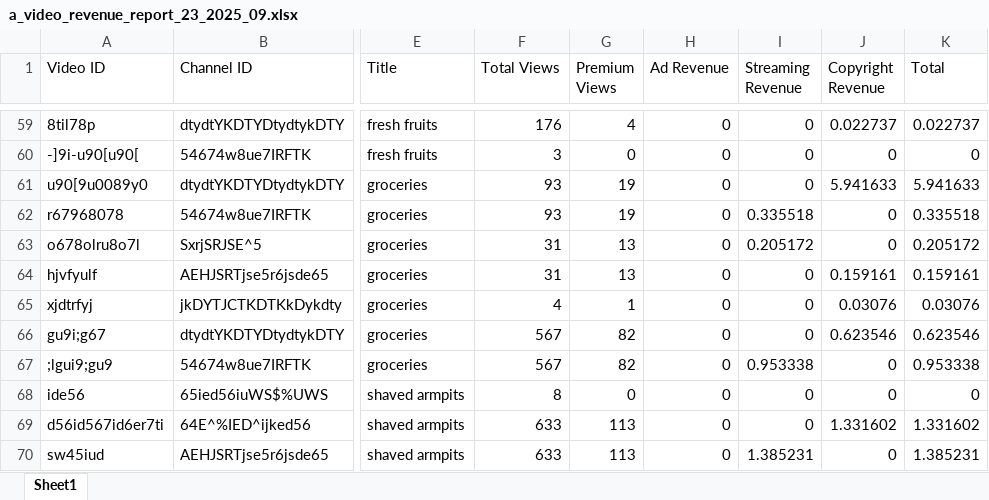
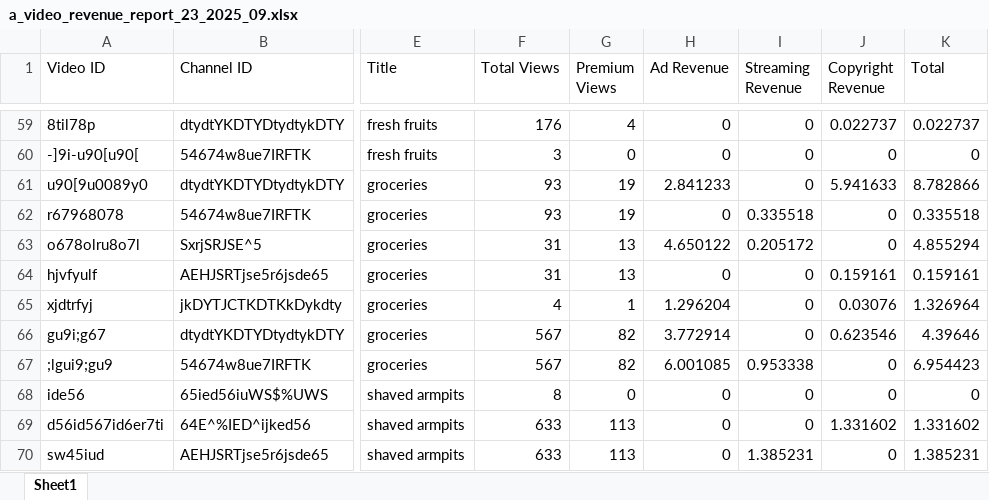
Before and after one commit to shotaKB/ex_etl_pipeline, an Excel workbook: source/a_video_revenue_report_23_2025_09.xlsx, sheet Sheet1, drawn as a sheet; only a part is shown, gaps mark what is left out; values as stored, in another font and other column widths than the file's, no borders; the diff covers the shown part only; the diff names each change by its address in the sheet, - before the commit and + after, or states it on an @@ line.

```diff
--- a/source/a_video_revenue_report_23_2025_09.xlsx (sheet Sheet1)
+++ b/source/a_video_revenue_report_23_2025_09.xlsx (sheet Sheet1)
-H61 (Ad Revenue): 0
+H61 (Ad Revenue): 2.841233
-K61 (Total): 5.941633
+K61 (Total): 8.782866
-H63 (Ad Revenue): 0
+H63 (Ad Revenue): 4.650122
-K63 (Total): 0.205172
+K63 (Total): 4.855294
-H65 (Ad Revenue): 0
+H65 (Ad Revenue): 1.296204
-K65 (Total): 0.03076
+K65 (Total): 1.326964
-H66 (Ad Revenue): 0
+H66 (Ad Revenue): 3.772914
-K66 (Total): 0.623546
+K66 (Total): 4.39646
-H67 (Ad Revenue): 0
+H67 (Ad Revenue): 6.001085
-K67 (Total): 0.953338
+K67 (Total): 6.954423
```
Also changed, not shown: 20 edited cells elsewhere in this sheet, source/a_revenue_report_23_2025_09.xlsx, source/a_revenue_report_25_2025_09.xlsx.
